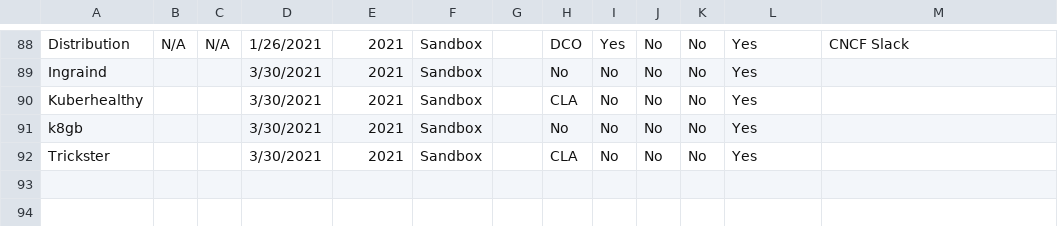
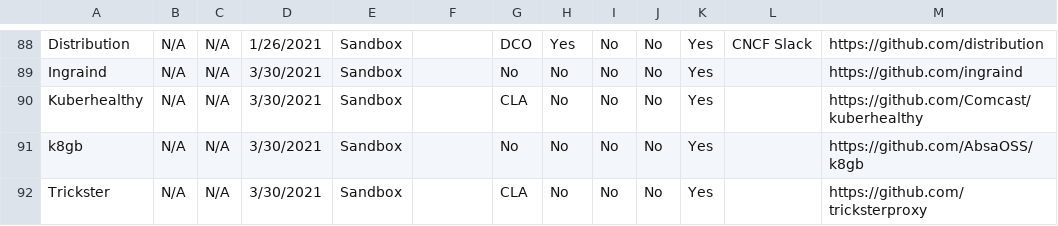
Before and after one commit to cncf/toc, a CSV file: docs/PROJECTS.csv, drawn as a sheet; only a part is shown, gaps mark what is left out; the diff covers the shown part only; the diff names each change by its address in the sheet, - before the commit and + after, or states it on an @@ line.

```diff
--- a/docs/PROJECTS.csv
+++ b/docs/PROJECTS.csv
-E88:E92: 2021
+E88:E92: Sandbox
-F88:F92: Sandbox
+F88:F92: (empty)
-G88: (empty)
+G88: DCO
-H88: DCO
+H88: Yes
-I88: Yes
+I88: No
-K88:K92: No
+K88:K92: Yes
-L88: Yes
+L88: CNCF Slack
-M88: CNCF Slack
+M88: https://github.com/distribution
-B89:B92: (empty)
+B89:B92: N/A
-C89:C92: (empty)
+C89:C92: N/A
-G89: (empty)
+G89: No
-L89:L92: Yes
+L89:L92: (empty)
-M89: (empty)
+M89: https://github.com/ingraind
-G90: (empty)
+G90: CLA
-H90: CLA
+H90: No
-M90: (empty)
+M90: https://github.com/Comcast/kuberhealthy
-G91: (empty)
+G91: No
-M91: (empty)
+M91: https://github.com/AbsaOSS/k8gb
-G92: (empty)
+G92: CLA
-H92: CLA
+H92: No
-M92: (empty)
+M92: https://github.com/tricksterproxy
```
Also changed, not shown: 51 edited cells elsewhere in this file.
